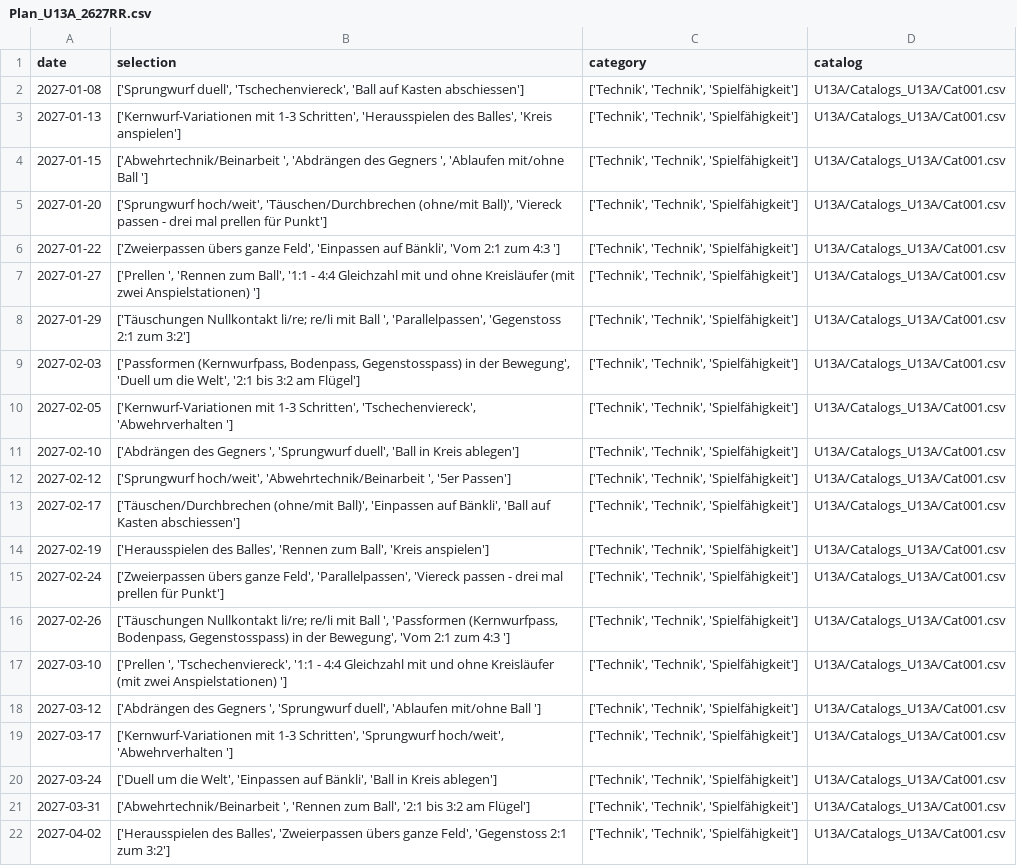
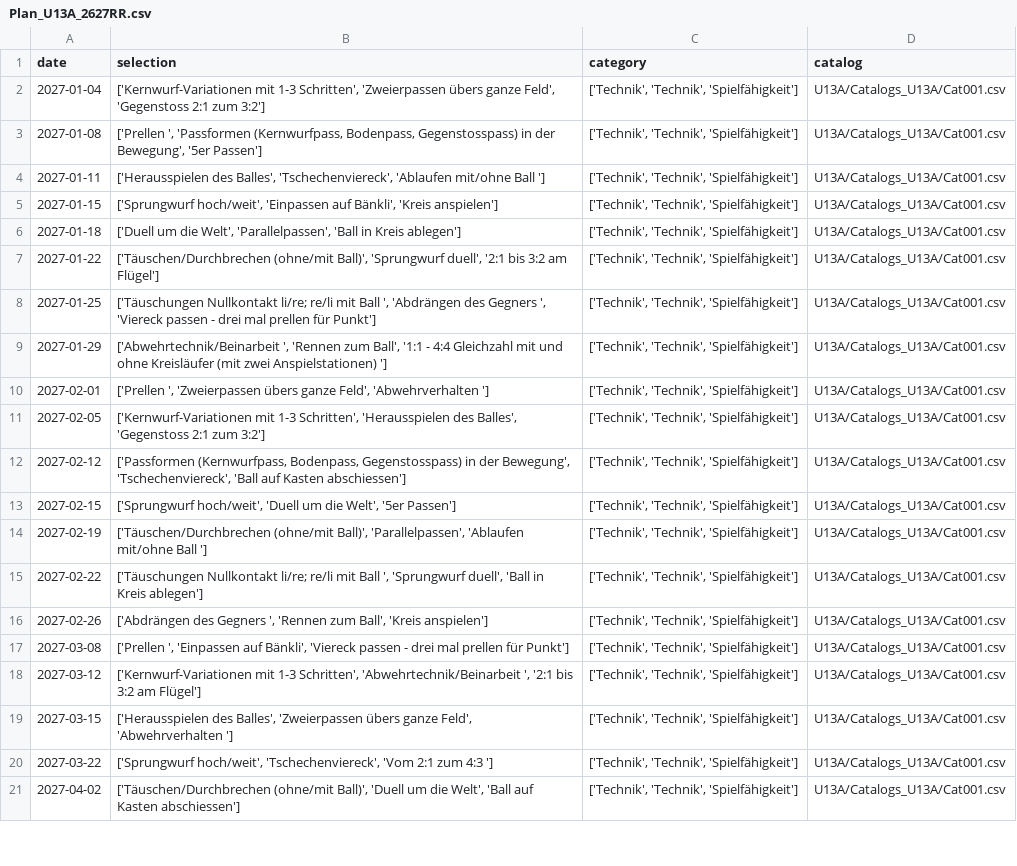
Before and after one commit to Tim171717/Trainingsplaner, a CSV file: U13A/Plans_U13A/Plan_U13A_2627RR.csv, drawn as a sheet; only a part is shown; removed rows and columns are numbered as before the commit, all else as after; the diff covers the shown part only; the diff names each change by its address in the sheet, - before the commit and + after, or states it on an @@ line.

Commit message:
Updated U13A/Plans_U13A/Plan_U13A_2627RR.csv from Streamlit app

```diff
--- a/U13A/Plans_U13A/Plan_U13A_2627RR.csv
+++ b/U13A/Plans_U13A/Plan_U13A_2627RR.csv
+row 2: 2027-01-04 | ['Kernwurf-Variationen mit 1-3 Schritten', 'Zweierpassen übers ganze Feld', 'Gegenstoss 2:1 zum 3:2'] | ['Technik', 'Technik', 'Spielfähigkeit'] | U13A/Catalogs_U13A/Cat001.csv
-B3 (selection): ['Sprungwurf duell', 'Tschechenviereck', 'Ball auf Kasten abschiessen']
+B3 (selection): ['Prellen ', 'Passformen (Kernwurfpass, Bodenpass, Gegenstosspass) in der Bewegung', '5er Passen']
-A4 (date): 2027-01-13
+A4 (date): 2027-01-11
-B4 (selection): ['Kernwurf-Variationen mit 1-3 Schritten', 'Herausspielen des Balles', 'Kreis anspielen']
+B4 (selection): ['Herausspielen des Balles', 'Tschechenviereck', 'Ablaufen mit/ohne Ball ']
-B5 (selection): ['Abwehrtechnik/Beinarbeit ', 'Abdrängen des Gegners ', 'Ablaufen mit/ohne Ball ']
+B5 (selection): ['Sprungwurf hoch/weit', 'Einpassen auf Bänkli', 'Kreis anspielen']
-A6 (date): 2027-01-20
+A6 (date): 2027-01-18
-B6 (selection): ['Sprungwurf hoch/weit', 'Täuschen/Durchbrechen (ohne/mit Ball)', 'Viereck passen - drei mal prellen für Punkt']
+B6 (selection): ['Duell um die Welt', 'Parallelpassen', 'Ball in Kreis ablegen']
-B7 (selection): ['Zweierpassen übers ganze Feld', 'Einpassen auf Bänkli', 'Vom 2:1 zum 4:3 ']
+B7 (selection): ['Täuschen/Durchbrechen (ohne/mit Ball)', 'Sprungwurf duell', '2:1 bis 3:2 am Flügel']
-A8 (date): 2027-01-27
+A8 (date): 2027-01-25
-B8 (selection): ['Prellen ', 'Rennen zum Ball', '1:1 - 4:4 Gleichzahl mit und ohne Kreisläufer (mit zwei Anspielstationen) ']
+B8 (selection): ['Täuschungen Nullkontakt li/re; re/li mit Ball ', 'Abdrängen des Gegners ', 'Viereck passen - drei mal prellen für Punkt']
-B9 (selection): ['Täuschungen Nullkontakt li/re; re/li mit Ball ', 'Parallelpassen', 'Gegenstoss 2:1 zum 3:2']
+B9 (selection): ['Abwehrtechnik/Beinarbeit ', 'Rennen zum Ball', '1:1 - 4:4 Gleichzahl mit und ohne Kreisläufer (mit zwei Anspielstationen) ']
-A10 (date): 2027-02-03
+A10 (date): 2027-02-01
-B10 (selection): ['Passformen (Kernwurfpass, Bodenpass, Gegenstosspass) in der Bewegung', 'Duell um die Welt', '2:1 bis 3:2 am Flügel']
+B10 (selection): ['Prellen ', 'Zweierpassen übers ganze Feld', 'Abwehrverhalten ']
-B11 (selection): …1-3 Schritten', 'Tschechenviereck', 'Abwehrverhalten ']
+B11 (selection): …1-3 Schritten', 'Herausspielen des Balles', 'Gegenstoss 2:1 zum 3:2']
-row 11: 2027-02-10 | ['Abdrängen des Gegners ', 'Sprungwurf duell', 'Ball in Kreis ablegen'] | ['Technik', 'Technik', 'Spielfähigkeit'] | U13A/Catalogs_U13A/Cat001.csv
-B12 (selection): ['Sprungwurf hoch/weit', 'Abwehrtechnik/Beinarbeit ', '5er Passen']
+B12 (selection): ['Passformen (Kernwurfpass, Bodenpass, Gegenstosspass) in der Bewegung', 'Tschechenviereck', 'Ball auf Kasten abschiessen']
-A13 (date): 2027-02-17
+A13 (date): 2027-02-15
-B13 (selection): ['Täuschen/Durchbrechen (ohne/mit Ball)', 'Einpassen auf Bänkli', 'Ball auf Kasten abschiessen']
+B13 (selection): ['Sprungwurf hoch/weit', 'Duell um die Welt', '5er Passen']
-B14 (selection): ['Herausspielen des Balles', 'Rennen zum Ball', 'Kreis anspielen']
+B14 (selection): ['Täuschen/Durchbrechen (ohne/mit Ball)', 'Parallelpassen', 'Ablaufen mit/ohne Ball ']
-A15 (date): 2027-02-24
+A15 (date): 2027-02-22
-B15 (selection): ['Zweierpassen übers ganze Feld', 'Parallelpassen', 'Viereck passen - drei mal prellen für Punkt']
+B15 (selection): ['Täuschungen Nullkontakt li/re; re/li mit Ball ', 'Sprungwurf duell', 'Ball in Kreis ablegen']
-B16 (selection): ['Täuschungen Nullkontakt li/re; re/li mit Ball ', 'Passformen (Kernwurfpass, Bodenpass, Gegenstosspass) in der Bewegung', 'Vom 2:1 zum 4:3 ']
+B16 (selection): ['Abdrängen des Gegners ', 'Rennen zum Ball', 'Kreis anspielen']
-A17 (date): 2027-03-10
+A17 (date): 2027-03-08
-B17 (selection): ['Prellen ', 'Tschechenviereck', '1:1 - 4:4 Gleichzahl mit und ohne Kreisläufer (mit zwei Anspielstationen) ']
+B17 (selection): ['Prellen ', 'Einpassen auf Bänkli', 'Viereck passen - drei mal prellen für Punkt']
-B18 (selection): ['Abdrängen des Gegners ', 'Sprungwurf duell', 'Ablaufen mit/ohne Ball ']
+B18 (selection): ['Kernwurf-Variationen mit 1-3 Schritten', 'Abwehrtechnik/Beinarbeit ', '2:1 bis 3:2 am Flügel']
-A19 (date): 2027-03-17
+A19 (date): 2027-03-15
-B19 (selection): ['Kernwurf-Variationen mit 1-3 Schritten', 'Sprungwurf hoch/weit', 'Abwehrverhalten ']
+B19 (selection): ['Herausspielen des Balles', 'Zweierpassen übers ganze Feld', 'Abwehrverhalten ']
-A20 (date): 2027-03-24
+A20 (date): 2027-03-22
-B20 (selection): ['Duell um die Welt', 'Einpassen auf Bänkli', 'Ball in Kreis ablegen']
+B20 (selection): ['Sprungwurf hoch/weit', 'Tschechenviereck', 'Vom 2:1 zum 4:3 ']
-row 21: 2027-03-31 | ['Abwehrtechnik/Beinarbeit ', 'Rennen zum Ball', '2:1 bis 3:2 am Flügel'] | ['Technik', 'Technik', 'Spielfähigkeit'] | U13A/Catalogs_U13A/Cat001.csv
-B21 (selection): ['Herausspielen des Balles', 'Zweierpassen übers ganze Feld', 'Gegenstoss 2:1 zum 3:2']
+B21 (selection): ['Täuschen/Durchbrechen (ohne/mit Ball)', 'Duell um die Welt', 'Ball auf Kasten abschiessen']
```
Also changed, not shown: 12 edited cells elsewhere in this file.
